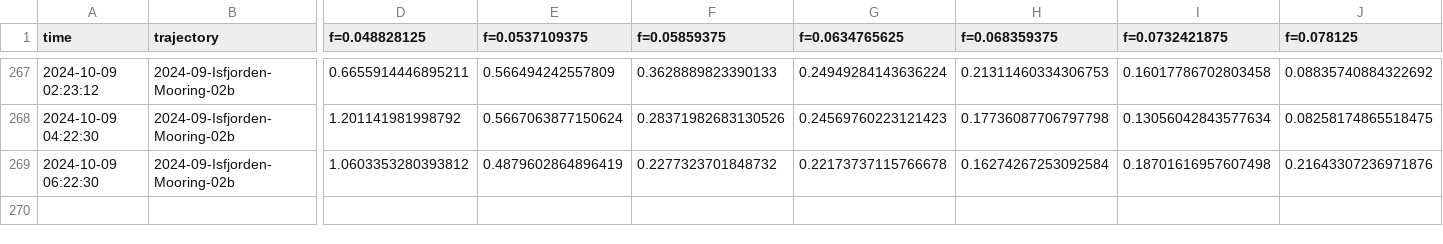
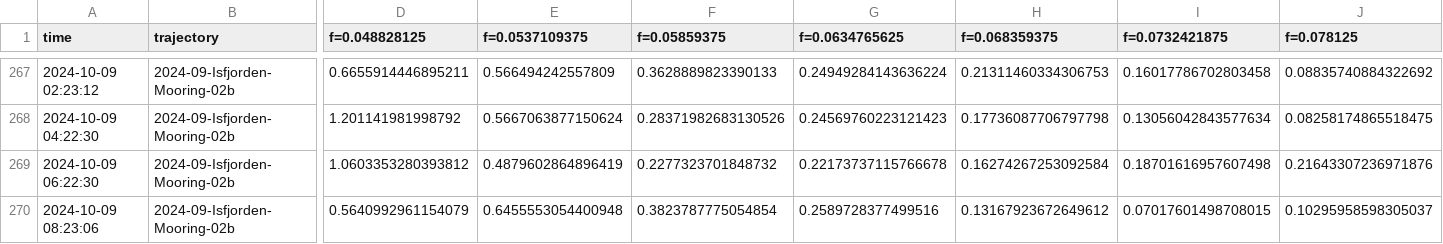
Before and after one commit to jerabaul29/2024_data_Isfjorden_02b, a CSV file: wavespec__data_Isfjorden-Mooring-02b.csv, drawn as a sheet; only a part is shown, gaps mark what is left out; rows hold the shown columns only; the diff names each change by its address in the sheet, - before the commit and + after, or states it on an @@ line.

Commit message:
Push data

```diff
--- a/wavespec__data_Isfjorden-Mooring-02b.csv
+++ b/wavespec__data_Isfjorden-Mooring-02b.csv
+row 270: 2024-10-09 08:23:06 | 2024-09-Isfjorden-Mooring-02b | 0.5640992961154079 | 0.6455553054400948 | 0.3823787775054854 | 0.2589728377499516 | 0.13167923672649612 | 0.07017601498708015 | 0.10295958598305037
```
Also changed, not shown: temp_data_Isfjorden-Mooring-02b.csv, wavestat_data_Isfjorden-Mooring-02b.csv.
